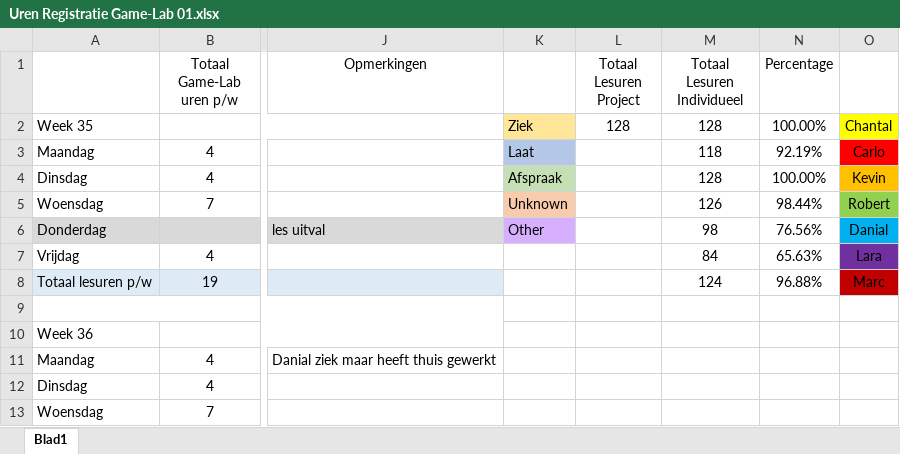
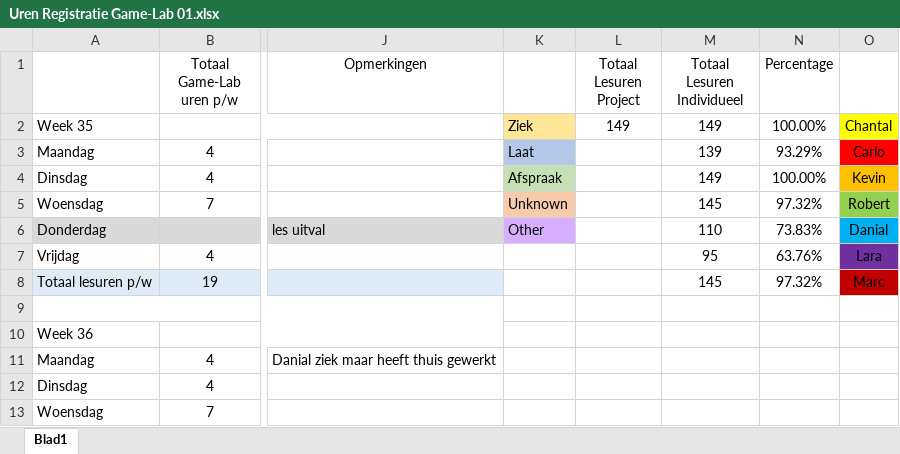
Before and after one commit to DanialVEVO/UnitedScum.Gamelab1, an Excel workbook: Uren Registratie Game-Lab 01.xlsx, sheet Blad1, drawn as a sheet; only a part is shown, gaps mark what is left out; values as stored, in another font and other column widths than the file's, no borders; the diff covers the shown part only; the diff names each change by its address in the sheet, - before the commit and + after, or states it on an @@ line.

```diff
--- a/Uren Registratie Game-Lab 01.xlsx (sheet Blad1)
+++ b/Uren Registratie Game-Lab 01.xlsx (sheet Blad1)
-L2 (Totaal Lesuren Project): 128
+L2 (Totaal Lesuren Project): 149
-M2 (Totaal Lesuren Individueel): 128
+M2 (Totaal Lesuren Individueel): 149
-M3 (Totaal Lesuren Individueel): 118
+M3 (Totaal Lesuren Individueel): 139
-N3 (Percentage): 92.19%
+N3 (Percentage): 93.29%
-M4 (Totaal Lesuren Individueel): 128
+M4 (Totaal Lesuren Individueel): 149
-M5 (Totaal Lesuren Individueel): 126
+M5 (Totaal Lesuren Individueel): 145
-N5 (Percentage): 98.44%
+N5 (Percentage): 97.32%
-M6 (Totaal Lesuren Individueel): 98
+M6 (Totaal Lesuren Individueel): 110
-N6 (Percentage): 76.56%
+N6 (Percentage): 73.83%
-M7 (Totaal Lesuren Individueel): 84
+M7 (Totaal Lesuren Individueel): 95
-N7 (Percentage): 65.63%
+N7 (Percentage): 63.76%
-M8 (Totaal Lesuren Individueel): 124
+M8 (Totaal Lesuren Individueel): 145
-N8 (Percentage): 96.88%
+N8 (Percentage): 97.32%
```
Also changed, not shown: 7 added rows, 7 removed rows, 1 moved row, 4 edited cells and cell formats elsewhere in this sheet, formulas that keep their value.
